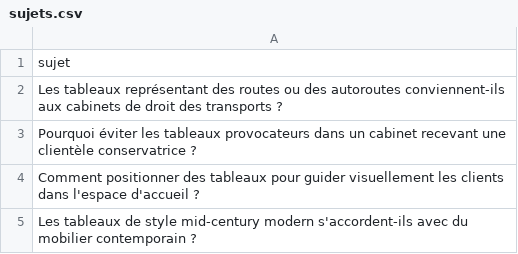
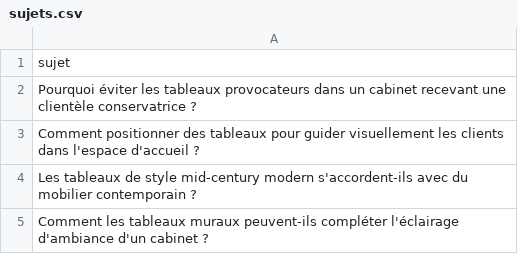
Before and after one commit to Metalosmose21/Cabinet-avocat-3-, a CSV file: sujets.csv, drawn as a sheet; only a part is shown; the shorter side is filled out with more unchanged rows; the diff names each change by its address in the sheet, - before the commit and + after, or states it on an @@ line.

```diff
--- a/sujets.csv
+++ b/sujets.csv
-row 2: Les tableaux représentant des routes ou des autoroutes conviennent-ils aux cabinets de droit des transports ?
```
Also changed, not shown: sujets_traites.csv.
